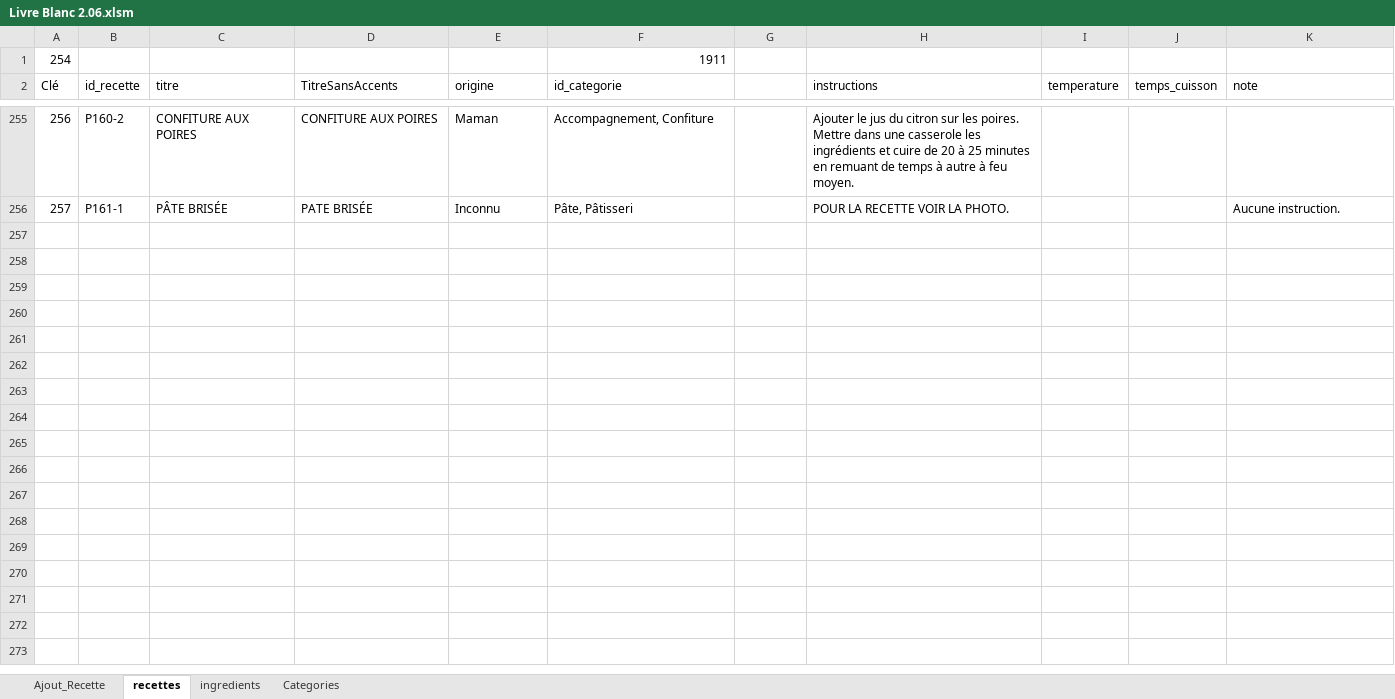
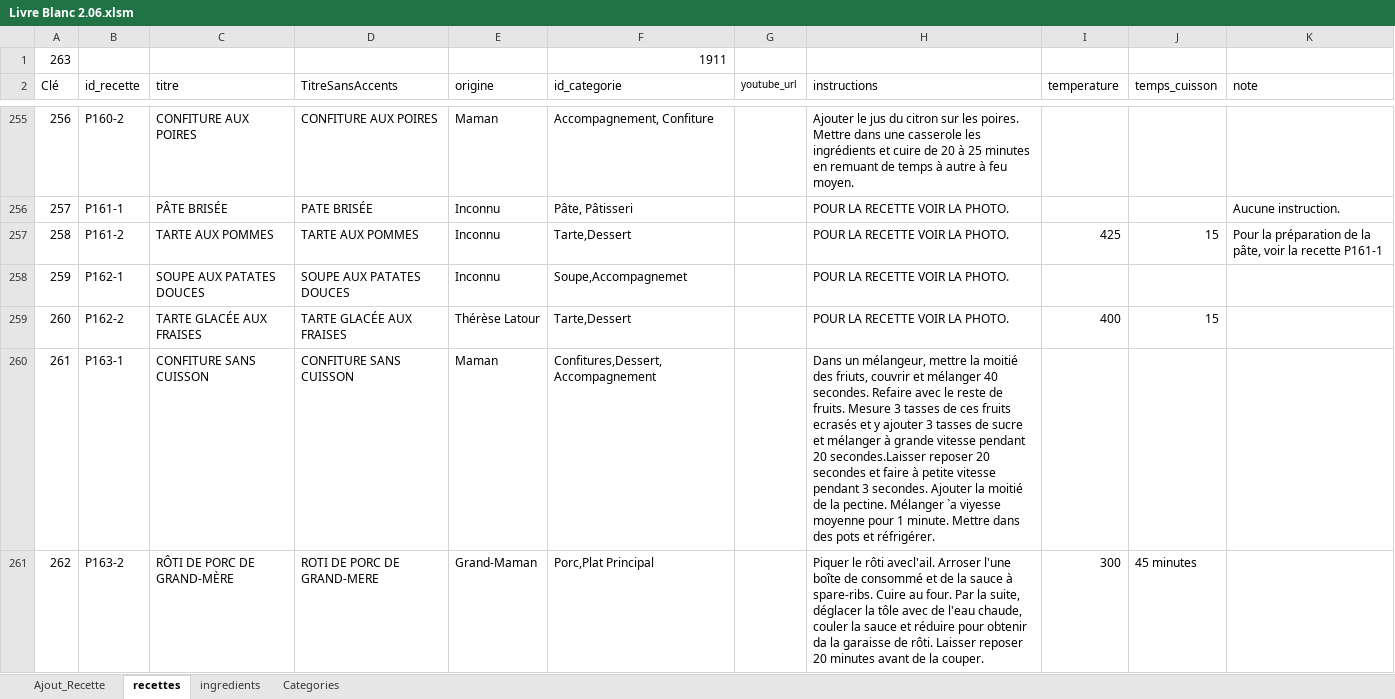
Before and after one commit to BernardRecettes/livre-recettes-maman, an Excel workbook: Livre Blanc 2.06.xlsm, sheet recettes, drawn as a sheet; only a part is shown, gaps mark what is left out; values as stored, in another font and other column widths than the file's, no borders; the diff covers the shown part only; the diff names each change by its address in the sheet, - before the commit and + after, or states it on an @@ line.

```diff
--- a/Livre Blanc 2.06.xlsm (sheet recettes)
+++ b/Livre Blanc 2.06.xlsm (sheet recettes)
@@ column A (Clé) renumbered in row 1 @@
-G2: (empty)
+G2: youtube_url
+row 257: 258 | P161-2 | TARTE AUX POMMES | TARTE AUX POMMES | Inconnu | Tarte,Dessert |  | POUR LA RECETTE VOIR LA PHOTO. | 425 | 15 | Pour la préparation de la pâte, voir la recette P161-1
+row 258: 259 | P162-1 | SOUPE AUX PATATES DOUCES | SOUPE AUX PATATES DOUCES | Inconnu | Soupe,Accompagnemet |  | POUR LA RECETTE VOIR LA PHOTO.
+row 259: 260 | P162-2 | TARTE GLACÉE AUX FRAISES | TARTE GLACÉE AUX FRAISES | Thérèse Latour | Tarte,Dessert |  | POUR LA RECETTE VOIR LA PHOTO. | 400 | 15
+row 260: 261 | P163-1 | CONFITURE SANS CUISSON | CONFITURE SANS CUISSON | Maman | Confitures,Dessert,Accompagnement |  | Dans un mélangeur, mettre la moitié des friuts, couvrir et mélanger 40 secondes. Refaire avec le reste de fruits. Mesure 3 tasses de ces fruits ecrasés et y ajouter 3 tasses de sucre et mélanger à grande vitesse pendant 20 secondes.Laisser reposer 20 secondes et faire à petite vitesse pendant 3 secondes. Ajouter la moitié de la pectine. Mélanger `a viyesse moyenne pour 1 minute. Mettre dans des pots et réfrigérer.
+row 261: 262 | P163-2 | RÔTI DE PORC DE GRAND-MÈRE | ROTI DE PORC DE GRAND-MERE | Grand-Maman | Porc,Plat Principal |  | Piquer le rôti avecl'ail. Arroser l'une boîte de consommé et de la sauce à spare-ribs. Cuire au four. Par la suite, déglacer la tôle avec de l'eau chaude, couler la sauce et réduire pour obtenir da la garaisse de rôti. Laisser reposer 20 minutes avant de la couper. | 300 | 45 minutes
```
Also changed, not shown: 4 added rows elsewhere in this sheet, sheet ingredients, sheet Ajout_Recette, charts or pictures.
